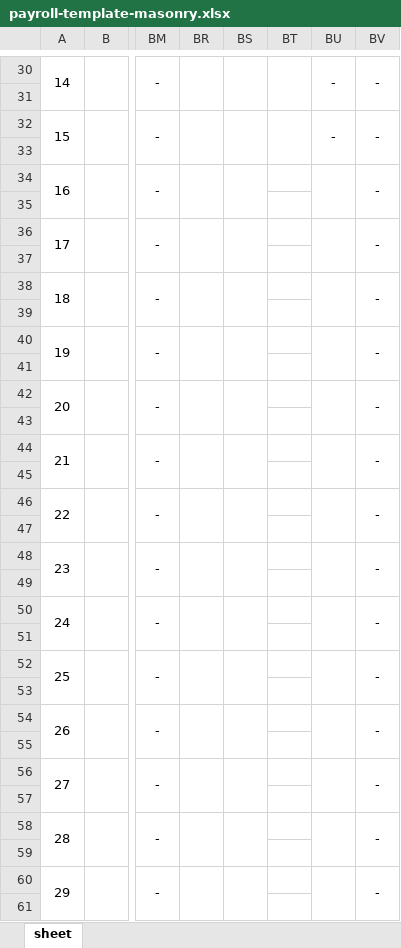
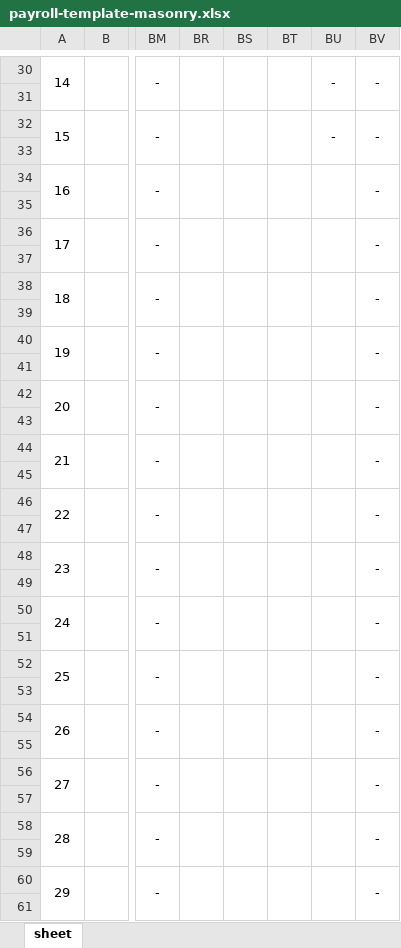
Before and after one commit to realks2002-cell/yeseong, an Excel workbook: public/templates/payroll-template-masonry.xlsx, sheet sheet, drawn as a sheet; only a part is shown, gaps mark what is left out; values as stored, in another font and other column widths than the file's, no borders; charts and pictures and conditional formats not drawn; the diff covers the shown part only; the diff names each change by its address in the sheet, - before the commit and + after, or states it on an @@ line.

```diff
--- a/public/templates/payroll-template-masonry.xlsx (sheet sheet)
+++ b/public/templates/payroll-template-masonry.xlsx (sheet sheet)
+BT34:BT35 merged
+BT36:BT37 merged
+BT38:BT39 merged
+BT40:BT41 merged
+BT42:BT43 merged
+BT44:BT45 merged
+BT46:BT47 merged
+BT48:BT49 merged
+BT50:BT51 merged
+BT52:BT53 merged
+BT54:BT55 merged
+BT56:BT57 merged
+BT58:BT59 merged
+BT60:BT61 merged
```
Also changed, not shown: 1 edited cell and merged cells elsewhere in this sheet, charts or pictures, 35 other files.
